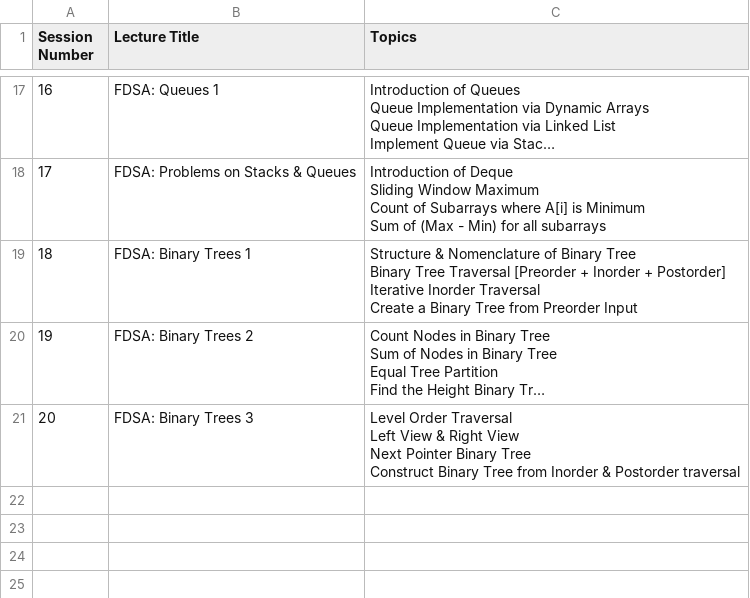
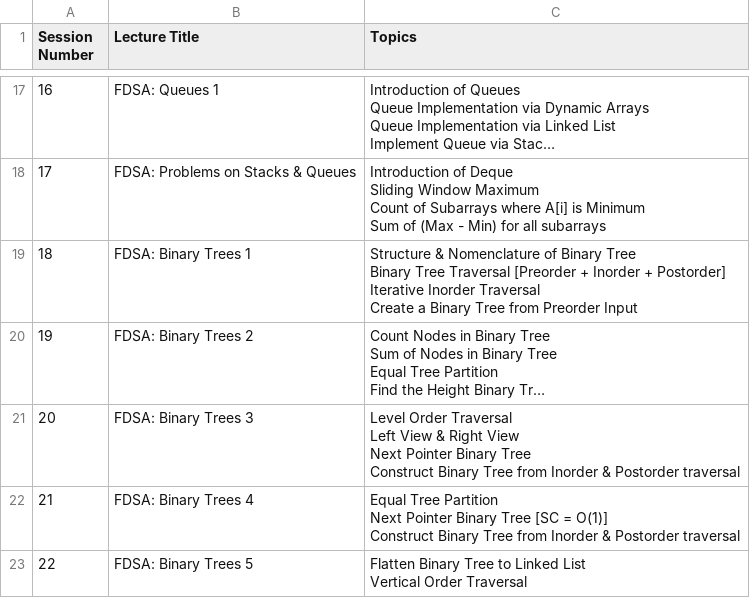
Before and after one commit to KunalKumarMehta/end-term-3, a CSV file: dsa syllabus - Copy of SST 2029 Batch Term 3 Syllabus - [Utkarsh_Navdeep] Term 3 - Fundamental DSA.csv, drawn as a sheet; only a part is shown, gaps mark what is left out; long unchanged cells end in …; ↵ is a line break in a cell; the diff names each change by its address in the sheet, - before the commit and + after, or states it on an @@ line.

Commit message:
feat: add end-term exam handbook, practice sheet, and update syllabus documentation

```diff
--- a/dsa syllabus - Copy of SST 2029 Batch Term 3 Syllabus - [Utkarsh_Navdeep] Term 3 - Fundamental DSA.csv
+++ b/dsa syllabus - Copy of SST 2029 Batch Term 3 Syllabus - [Utkarsh_Navdeep] Term 3 - Fundamental DSA.csv
+row 22: 21 | FDSA: Binary Trees 4 | Equal Tree Partition ↵ Next Pointer Binary Tree [SC = O(1)] ↵ Construct Binary Tree from Inorder & Postorder traversal
+row 23: 22 | FDSA: Binary Trees 5 | Flatten Binary Tree to Linked List ↵ Vertical Order Traversal
```
Also changed, not shown: math syllabus - Copy of SST 2029 Batch Term 3 Syllabus - [Ayush_Akanksha] Term 3 - Probability & Statistics for Data Science.csv, 3 other files.
